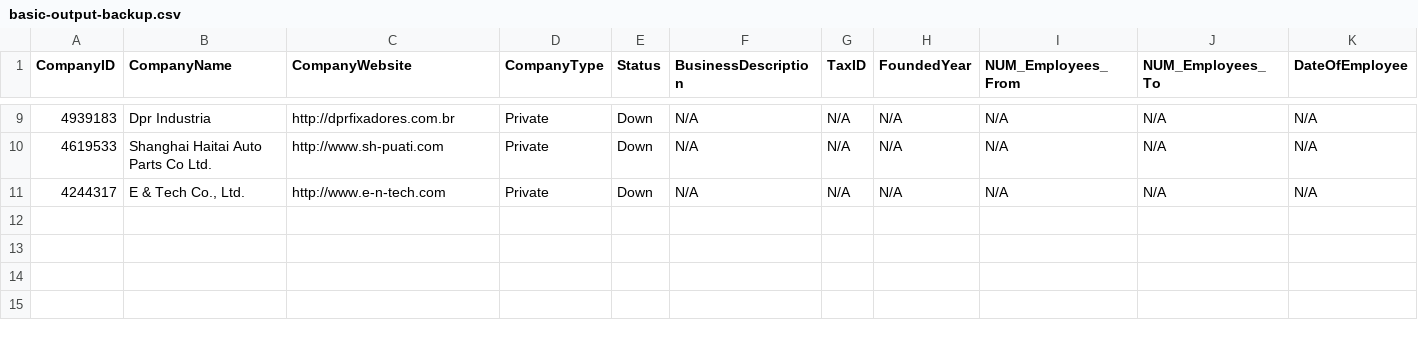
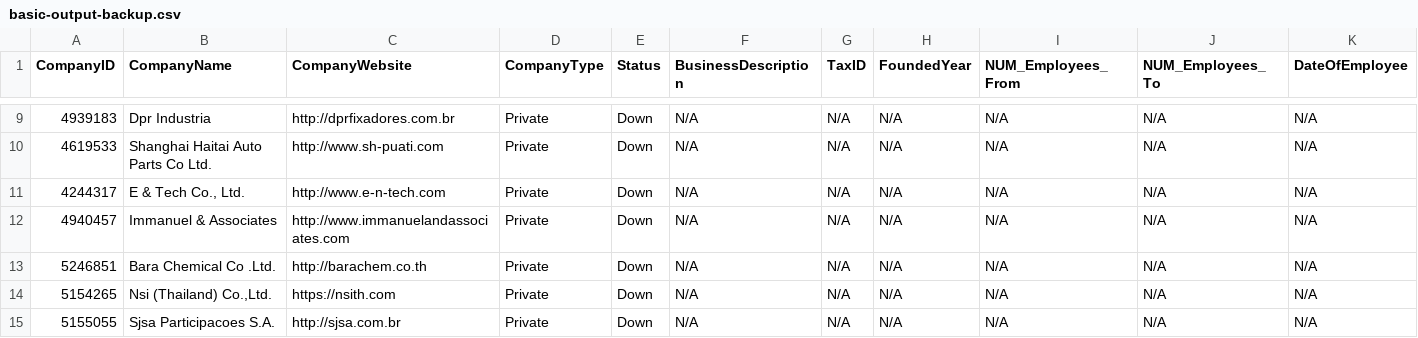
Before and after one commit to De2Ds/basic-fullautomation-backups, a CSV file: basic-backups/basic-output-backup.csv, drawn as a sheet; only a part is shown, gaps mark what is left out; rows hold the shown columns only; the diff names each change by its address in the sheet, - before the commit and + after, or states it on an @@ line.

Commit message:
Update basic output backup for batch BASIC-20260610T231301Z

```diff
--- a/basic-backups/basic-output-backup.csv
+++ b/basic-backups/basic-output-backup.csv
+row 12: 4940457 | Immanuel & Associates | http://www.immanuelandassociates.com | Private | Down | N/A | N/A | N/A | N/A | N/A | N/A
+row 13: 5246851 | Bara Chemical Co .Ltd. | http://barachem.co.th | Private | Down | N/A | N/A | N/A | N/A | N/A | N/A
+row 14: 5154265 | Nsi (Thailand) Co.,Ltd. | https://nsith.com | Private | Down | N/A | N/A | N/A | N/A | N/A | N/A
+row 15: 5155055 | Sjsa Participacoes S.A. | http://sjsa.com.br | Private | Down | N/A | N/A | N/A | N/A | N/A | N/A
```
